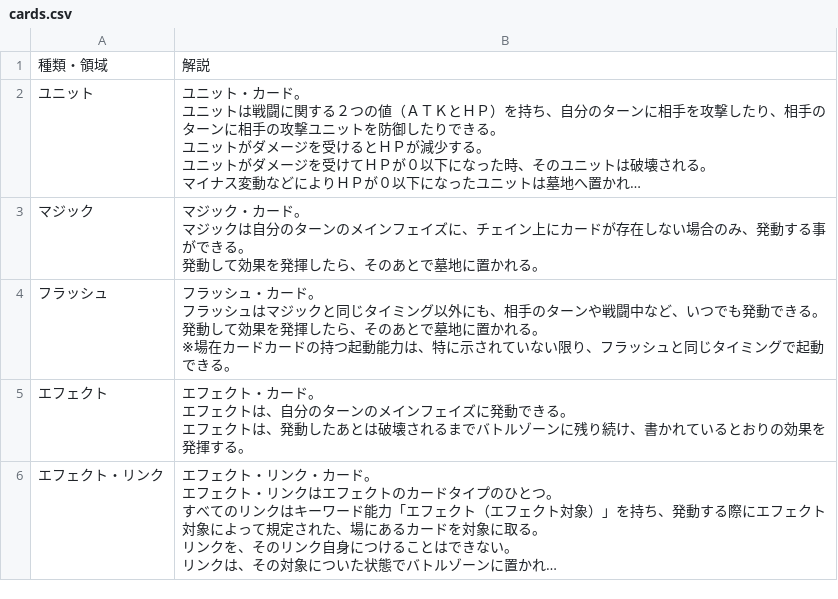
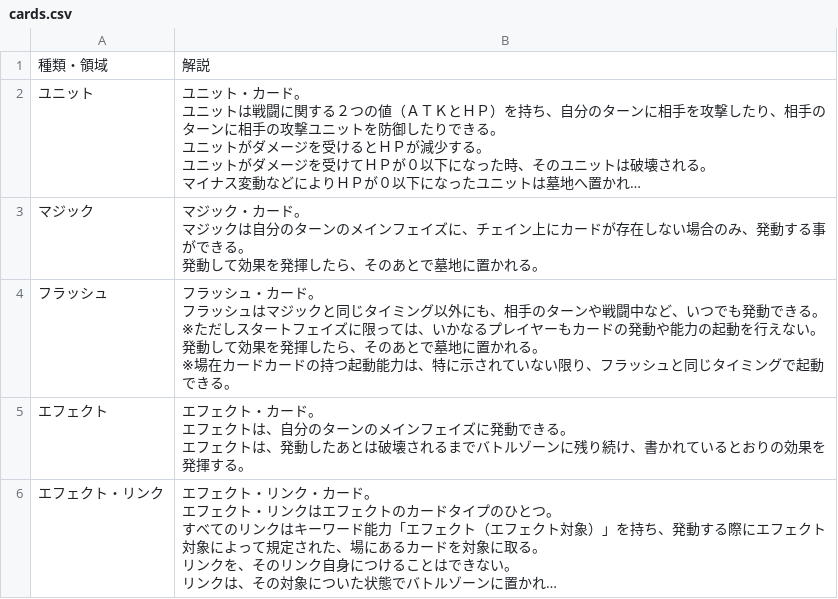
Before and after one commit to actrsys/crystal-frontier, a CSV file: rulebook/data/cards.csv, drawn as a sheet; only a part is shown; long unchanged cells end in ….

```diff
--- a/rulebook/data/cards.csv
+++ b/rulebook/data/cards.csv
@@ -12,6 +12,7 @@
 発動して効果を発揮したら、そのあとで墓地に置かれる。"
-フラッシュ,"フラッシュ・カード。
-フラッシュはマジックと同じタイミング以外にも、相手のターンや戦闘中など、いつでも発動できる。
-発動して効果を発揮したら、そのあとで墓地に置かれる。
-※場在カードカードの持つ起動能力は、特に示されていない限り、フラッシュと同じタイミングで起動できる。"
+フラッシュ,"フラッシュ・カード。
+フラッシュはマジックと同じタイミング以外にも、相手のターンや戦闘中など、いつでも発動できる。
+※ただしスタートフェイズに限っては、いかなるプレイヤーもカードの発動や能力の起動を行えない。
+発動して効果を発揮したら、そのあとで墓地に置かれる。
+※場在カードカードの持つ起動能力は、特に示されていない限り、フラッシュと同じタイミングで起動できる。"
 エフェクト,"エフェクト・カード。
```
Also changed, not shown: rulebook/data/timing.csv, rulebook/data/turns.csv.
